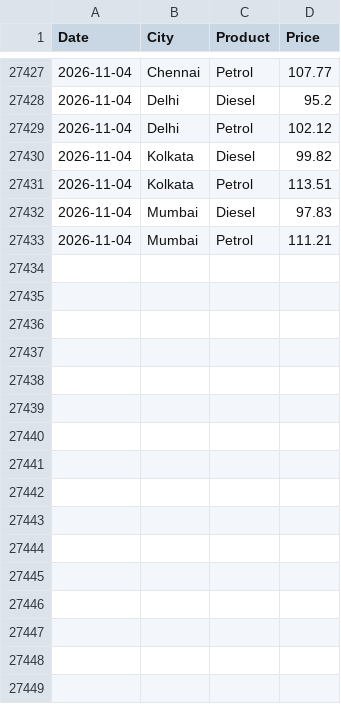
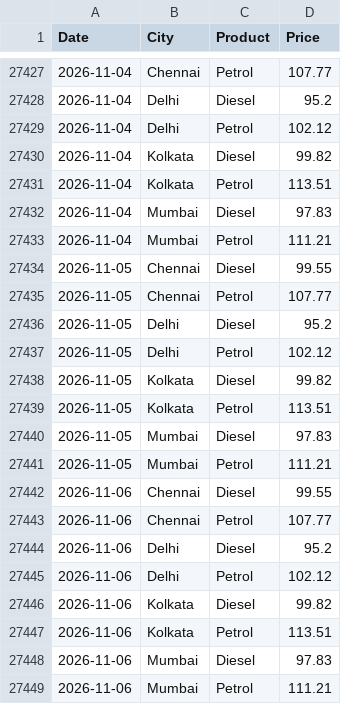
Before and after one commit to Priyanshu-Iron/metro-fuel-price-api, a CSV file: data/fuel_prices.csv, drawn as a sheet; only a part is shown, gaps mark what is left out.

```diff
--- a/data/fuel_prices.csv
+++ b/data/fuel_prices.csv
@@ -27433 +27433,17 @@ Date,City,Product,Price
 2026-11-04,Mumbai,Petrol,111.21
+2026-11-05,Chennai,Diesel,99.55
+2026-11-05,Chennai,Petrol,107.77
+2026-11-05,Delhi,Diesel,95.2
+2026-11-05,Delhi,Petrol,102.12
+2026-11-05,Kolkata,Diesel,99.82
+2026-11-05,Kolkata,Petrol,113.51
+2026-11-05,Mumbai,Diesel,97.83
+2026-11-05,Mumbai,Petrol,111.21
+2026-11-06,Chennai,Diesel,99.55
+2026-11-06,Chennai,Petrol,107.77
+2026-11-06,Delhi,Diesel,95.2
+2026-11-06,Delhi,Petrol,102.12
+2026-11-06,Kolkata,Diesel,99.82
+2026-11-06,Kolkata,Petrol,113.51
+2026-11-06,Mumbai,Diesel,97.83
+2026-11-06,Mumbai,Petrol,111.21
```
